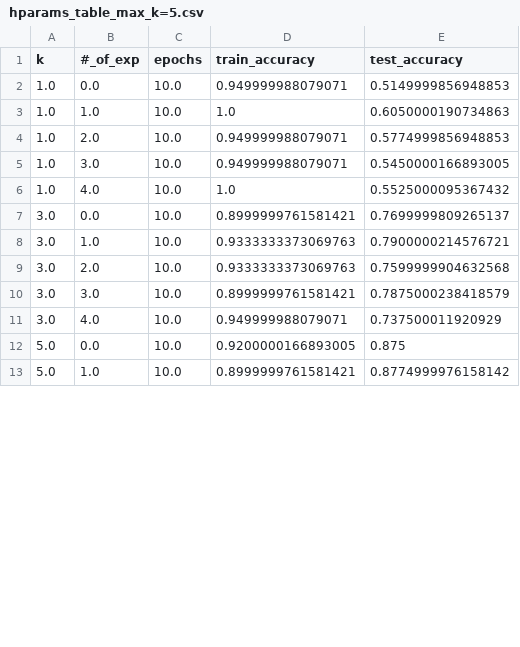
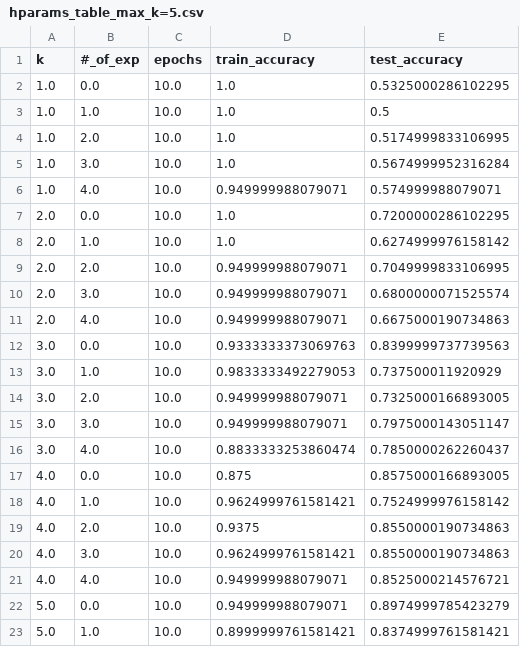
Before and after one commit to el-lilya/I2MTC, a CSV file: results/hparams_table_max_k=5.csv, drawn as a sheet; only a part is shown; the diff covers the shown part only.

Commit message:
predictions.csv for k=range(1,6), iNaturalist: dataset of plants only

```diff
--- a/results/hparams_table_max_k=5.csv
+++ b/results/hparams_table_max_k=5.csv
@@ -1,13 +1,23 @@
 k,#_of_exp,epochs,train_accuracy,test_accuracy
-1.0,0.0,10.0,0.949999988079071,0.5149999856948853
-1.0,1.0,10.0,1.0,0.6050000190734863
-1.0,2.0,10.0,0.949999988079071,0.5774999856948853
-1.0,3.0,10.0,0.949999988079071,0.5450000166893005
-1.0,4.0,10.0,1.0,0.5525000095367432
-3.0,0.0,10.0,0.8999999761581421,0.7699999809265137
-3.0,1.0,10.0,0.9333333373069763,0.7900000214576721
-3.0,2.0,10.0,0.9333333373069763,0.7599999904632568
-3.0,3.0,10.0,0.8999999761581421,0.7875000238418579
-3.0,4.0,10.0,0.949999988079071,0.737500011920929
-5.0,0.0,10.0,0.9200000166893005,0.875
-5.0,1.0,10.0,0.8999999761581421,0.8774999976158142
+1.0,0.0,10.0,1.0,0.5325000286102295
+1.0,1.0,10.0,1.0,0.5
+1.0,2.0,10.0,1.0,0.5174999833106995
+1.0,3.0,10.0,1.0,0.5674999952316284
+1.0,4.0,10.0,0.949999988079071,0.574999988079071
+2.0,0.0,10.0,1.0,0.7200000286102295
+2.0,1.0,10.0,1.0,0.6274999976158142
+2.0,2.0,10.0,0.949999988079071,0.7049999833106995
+2.0,3.0,10.0,0.949999988079071,0.6800000071525574
+2.0,4.0,10.0,0.949999988079071,0.6675000190734863
+3.0,0.0,10.0,0.9333333373069763,0.8399999737739563
+3.0,1.0,10.0,0.9833333492279053,0.737500011920929
+3.0,2.0,10.0,0.949999988079071,0.7325000166893005
+3.0,3.0,10.0,0.949999988079071,0.7975000143051147
+3.0,4.0,10.0,0.8833333253860474,0.7850000262260437
+4.0,0.0,10.0,0.875,0.8575000166893005
+4.0,1.0,10.0,0.9624999761581421,0.7524999976158142
+4.0,2.0,10.0,0.9375,0.8550000190734863
+4.0,3.0,10.0,0.9624999761581421,0.8550000190734863
+4.0,4.0,10.0,0.949999988079071,0.8525000214576721
+5.0,0.0,10.0,0.949999988079071,0.8974999785423279
+5.0,1.0,10.0,0.8999999761581421,0.8374999761581421
```
Also changed, not shown: 6 edited cells elsewhere in this file, 33 other files.
